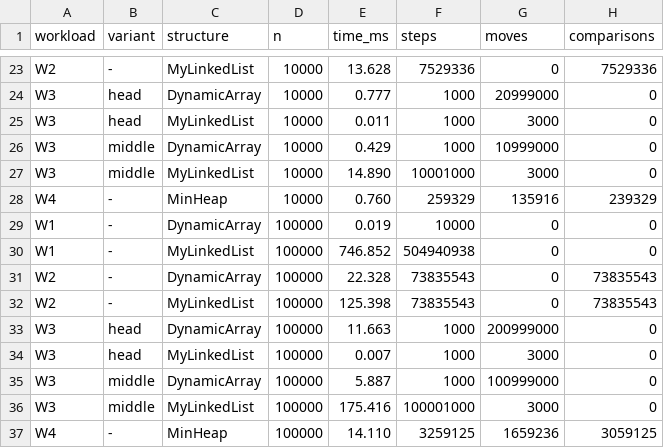
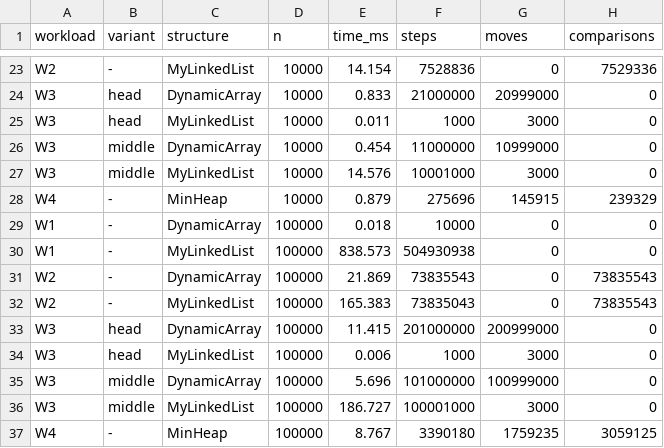
Before and after one commit to Madi-Musa/DAAasic2, a CSV file: results/results.csv, drawn as a sheet; only a part is shown, gaps mark what is left out; the diff covers the shown part only; the diff names each change by its address in the sheet, - before the commit and + after, or states it on an @@ line.

```diff
--- a/results/results.csv
+++ b/results/results.csv
-E23 (time_ms): 13.628
+E23 (time_ms): 14.154
-F23 (steps): 7529336
+F23 (steps): 7528836
-E24 (time_ms): 0.777
+E24 (time_ms): 0.833
-F24 (steps): 1000
+F24 (steps): 21000000
-E26 (time_ms): 0.429
+E26 (time_ms): 0.454
-F26 (steps): 1000
+F26 (steps): 11000000
-E27 (time_ms): 14.890
+E27 (time_ms): 14.576
-E28 (time_ms): 0.760
+E28 (time_ms): 0.879
-F28 (steps): 259329
+F28 (steps): 275696
-G28 (moves): 135916
+G28 (moves): 145915
-E29 (time_ms): 0.019
+E29 (time_ms): 0.018
-E30 (time_ms): 746.852
+E30 (time_ms): 838.573
-F30 (steps): 504940938
+F30 (steps): 504930938
-E31 (time_ms): 22.328
+E31 (time_ms): 21.869
-E32 (time_ms): 125.398
+E32 (time_ms): 165.383
-F32 (steps): 73835543
+F32 (steps): 73835043
-E33 (time_ms): 11.663
+E33 (time_ms): 11.415
-F33 (steps): 1000
+F33 (steps): 201000000
-E34 (time_ms): 0.007
+E34 (time_ms): 0.006
-E35 (time_ms): 5.887
+E35 (time_ms): 5.696
-F35 (steps): 1000
+F35 (steps): 101000000
-E36 (time_ms): 175.416
+E36 (time_ms): 186.727
-E37 (time_ms): 14.110
+E37 (time_ms): 8.767
-F37 (steps): 3259125
+F37 (steps): 3390180
-G37 (moves): 1659236
+G37 (moves): 1759235
```
Also changed, not shown: 32 edited cells elsewhere in this file, results/buildheap.csv, 6 other files.
